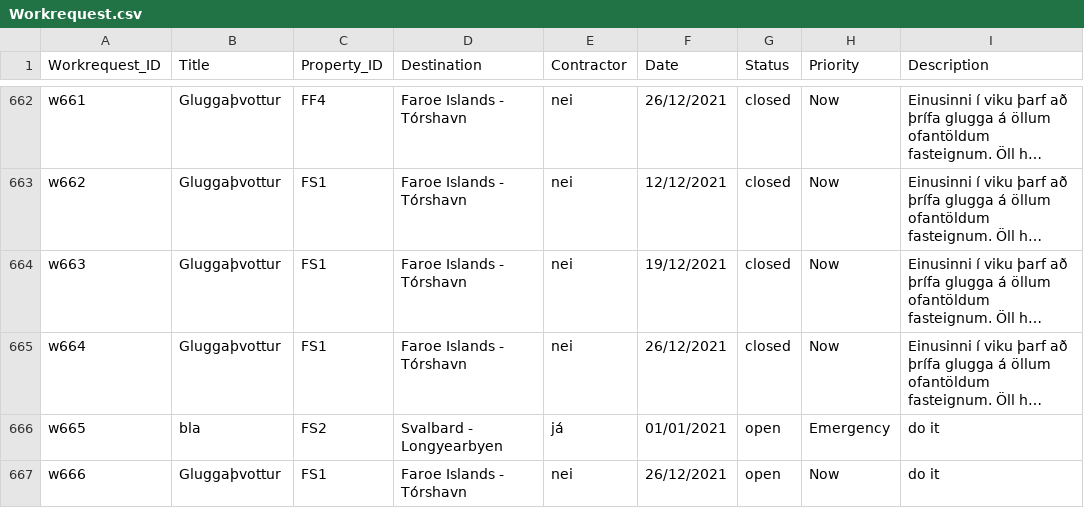
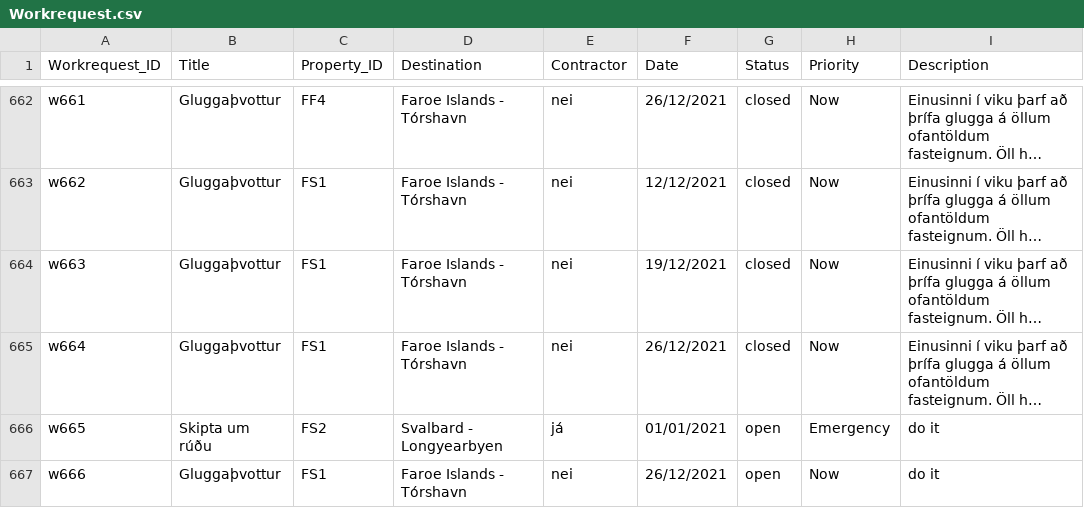
Before and after one commit to saraatla/VLN1-H25, a CSV file: csv/Workrequest.csv, drawn as a sheet; only a part is shown, gaps mark what is left out; long unchanged cells end in …; the diff names each change by its address in the sheet, - before the commit and + after, or states it on an @@ line.

```diff
--- a/csv/Workrequest.csv
+++ b/csv/Workrequest.csv
-B666 (Title): bla
+B666 (Title): Skipta um rúðu
```
Also changed, not shown: csv/Workreport.csv.
